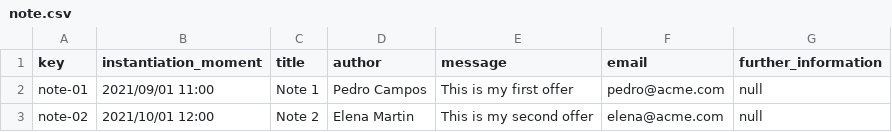
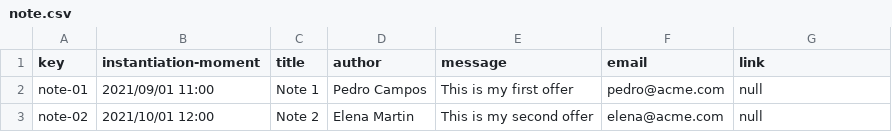
Before and after one commit to alejandromd/Acme-L3-D02, a CSV file: src/main/webapp/WEB-INF/resources/sample-data/note.csv, drawn as a sheet.

```diff
--- a/src/main/webapp/WEB-INF/resources/sample-data/note.csv
+++ b/src/main/webapp/WEB-INF/resources/sample-data/note.csv
@@ -1,2 +1,2 @@
-key,instantiation_moment,title,author,message,email,further_information
+key,instantiation-moment,title,author,message,email,link
 note-01,2021/09/01 11:00,Note 1,Pedro Campos,This is my first offer,pedro@acme.com,null
```
Also changed, not shown: src/main/webapp/WEB-INF/resources/sample-data/banner.csv, src/main/webapp/WEB-INF/resources/sample-data/offer.csv, 1 other file.
